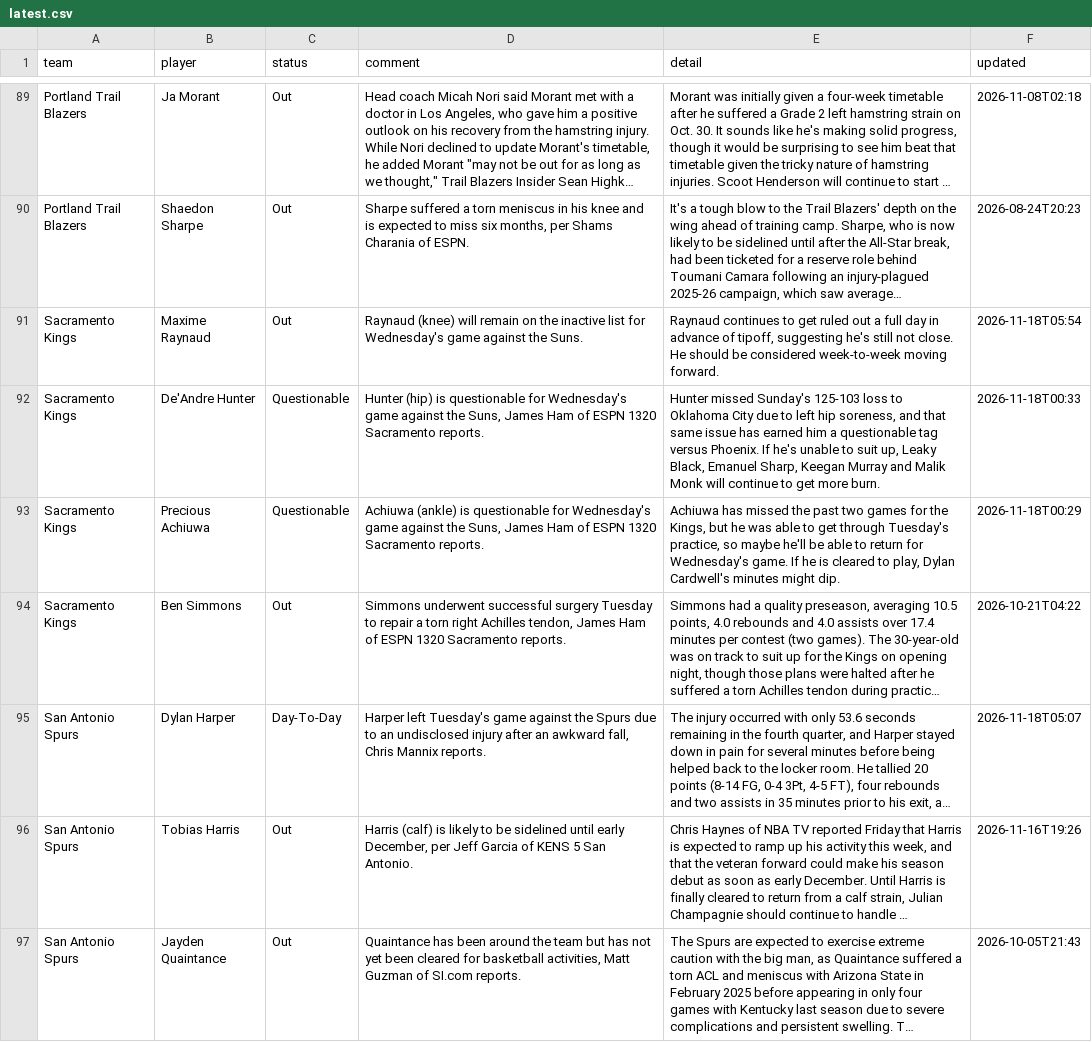
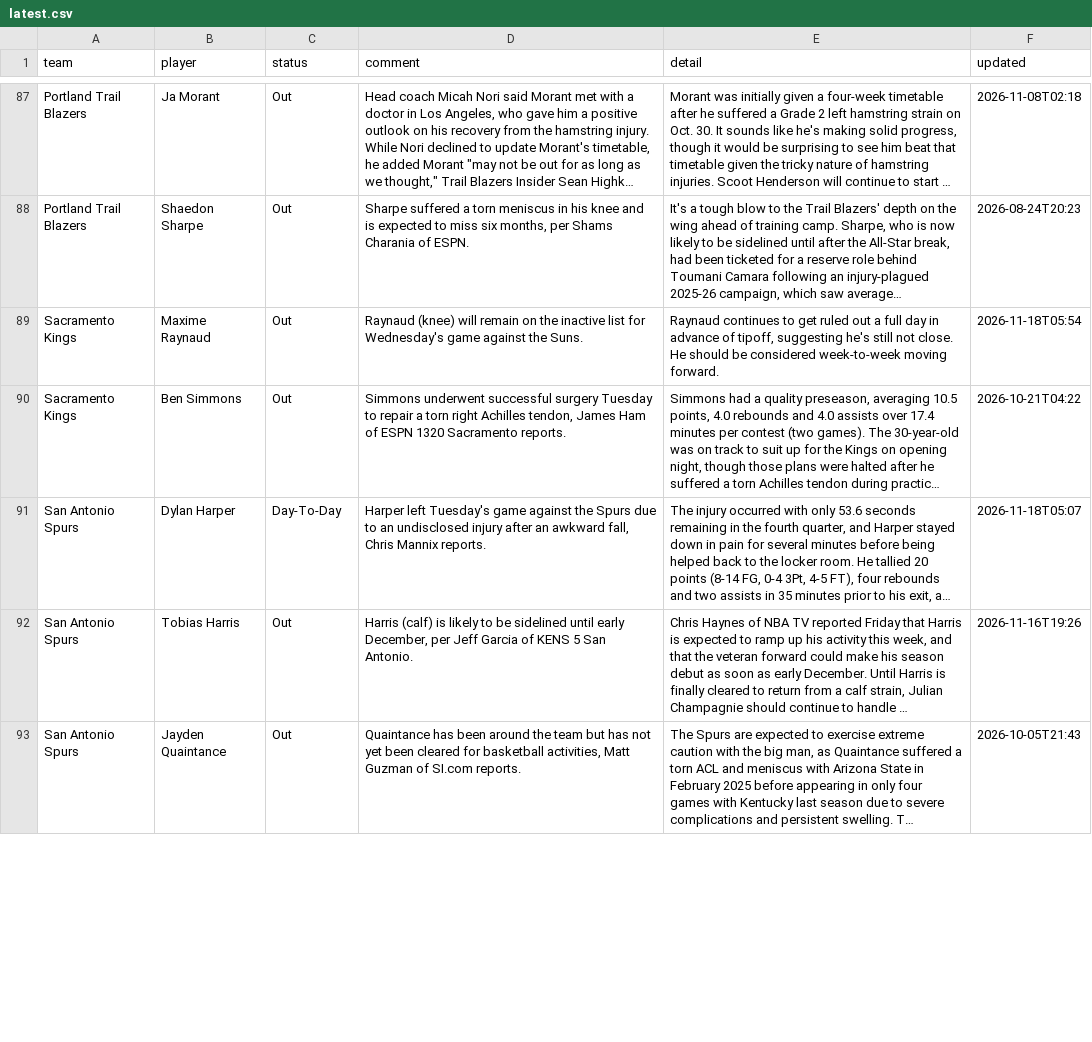
Before and after one commit to barrca12-rgb/NBA, a CSV file: injuries/latest.csv, drawn as a sheet; only a part is shown, gaps mark what is left out; long unchanged cells end in …; removed rows and columns are numbered as before the commit, all else as after; the diff covers the shown part only; the diff names each change by its address in the sheet, - before the commit and + after, or states it on an @@ line.

```diff
--- a/injuries/latest.csv
+++ b/injuries/latest.csv
-row 92: Sacramento Kings | De'Andre Hunter | Questionable | Hunter (hip) is questionable for Wednesday's game against the Suns, James Ham of ESPN 1320 Sacramento reports. | Hunter missed Sunday's 125-103 loss to Oklahoma City due to left hip soreness, and that same issue has earned him a questionable tag versus Phoenix. If he's unable to suit up, Leaky Black, Emanuel Sharp, Keegan Murray and Malik Monk will continue to get more burn. | 2026-11-18T00:33
-row 93: Sacramento Kings | Precious Achiuwa | Questionable | Achiuwa (ankle) is questionable for Wednesday's game against the Suns, James Ham of ESPN 1320 Sacramento reports. | Achiuwa has missed the past two games for the Kings, but he was able to get through Tuesday's practice, so maybe he'll be able to return for Wednesday's game. If he is cleared to play, Dylan Cardwell's minutes might dip. | 2026-11-18T00:29
```
Also changed, not shown: 3 added rows, 5 removed rows and 19 edited cells elsewhere in this file, injuries/log.csv, 2 other files.
